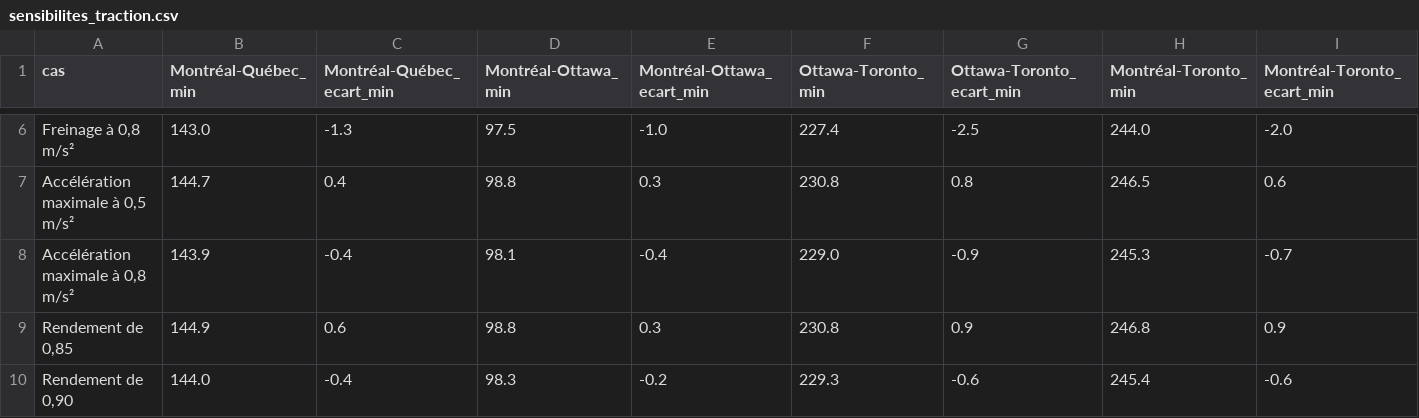
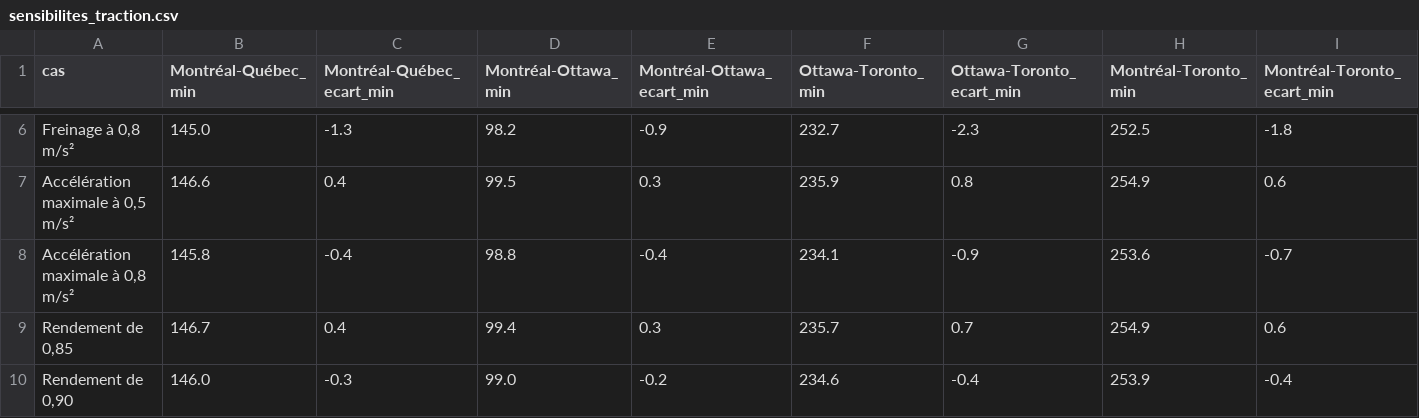
Before and after one commit to Vincent53212/corridor-via-rapport-minimal, a CSV file: livrables/sensibilites_traction.csv, drawn as a sheet; only a part is shown, gaps mark what is left out; the diff covers the shown part only; the diff names each change by its address in the sheet, - before the commit and + after, or states it on an @@ line.

```diff
--- a/livrables/sensibilites_traction.csv
+++ b/livrables/sensibilites_traction.csv
-B6 (Montréal-Québec_min): 143.0
+B6 (Montréal-Québec_min): 145.0
-D6 (Montréal-Ottawa_min): 97.5
+D6 (Montréal-Ottawa_min): 98.2
-E6 (Montréal-Ottawa_ecart_min): -1.0
+E6 (Montréal-Ottawa_ecart_min): -0.9
-F6 (Ottawa-Toronto_min): 227.4
+F6 (Ottawa-Toronto_min): 232.7
-G6 (Ottawa-Toronto_ecart_min): -2.5
+G6 (Ottawa-Toronto_ecart_min): -2.3
-H6 (Montréal-Toronto_min): 244.0
+H6 (Montréal-Toronto_min): 252.5
-I6 (Montréal-Toronto_ecart_min): -2.0
+I6 (Montréal-Toronto_ecart_min): -1.8
-B7 (Montréal-Québec_min): 144.7
+B7 (Montréal-Québec_min): 146.6
-D7 (Montréal-Ottawa_min): 98.8
+D7 (Montréal-Ottawa_min): 99.5
-F7 (Ottawa-Toronto_min): 230.8
+F7 (Ottawa-Toronto_min): 235.9
-H7 (Montréal-Toronto_min): 246.5
+H7 (Montréal-Toronto_min): 254.9
-B8 (Montréal-Québec_min): 143.9
+B8 (Montréal-Québec_min): 145.8
-D8 (Montréal-Ottawa_min): 98.1
+D8 (Montréal-Ottawa_min): 98.8
-F8 (Ottawa-Toronto_min): 229.0
+F8 (Ottawa-Toronto_min): 234.1
-H8 (Montréal-Toronto_min): 245.3
+H8 (Montréal-Toronto_min): 253.6
-B9 (Montréal-Québec_min): 144.9
+B9 (Montréal-Québec_min): 146.7
-C9 (Montréal-Québec_ecart_min): 0.6
+C9 (Montréal-Québec_ecart_min): 0.4
-D9 (Montréal-Ottawa_min): 98.8
+D9 (Montréal-Ottawa_min): 99.4
-F9 (Ottawa-Toronto_min): 230.8
+F9 (Ottawa-Toronto_min): 235.7
-G9 (Ottawa-Toronto_ecart_min): 0.9
+G9 (Ottawa-Toronto_ecart_min): 0.7
-H9 (Montréal-Toronto_min): 246.8
+H9 (Montréal-Toronto_min): 254.9
-I9 (Montréal-Toronto_ecart_min): 0.9
+I9 (Montréal-Toronto_ecart_min): 0.6
-B10 (Montréal-Québec_min): 144.0
+B10 (Montréal-Québec_min): 146.0
-C10 (Montréal-Québec_ecart_min): -0.4
+C10 (Montréal-Québec_ecart_min): -0.3
-D10 (Montréal-Ottawa_min): 98.3
+D10 (Montréal-Ottawa_min): 99.0
-F10 (Ottawa-Toronto_min): 229.3
+F10 (Ottawa-Toronto_min): 234.6
-G10 (Ottawa-Toronto_ecart_min): -0.6
+G10 (Ottawa-Toronto_ecart_min): -0.4
-H10 (Montréal-Toronto_min): 245.4
+H10 (Montréal-Toronto_min): 253.9
-I10 (Montréal-Toronto_ecart_min): -0.6
+I10 (Montréal-Toronto_ecart_min): -0.4
```
Also changed, not shown: 4 added rows and 107 edited cells elsewhere in this file, livrables/decomposition_gains.csv, livrables/etapes_temps.csv, 34 other files.
